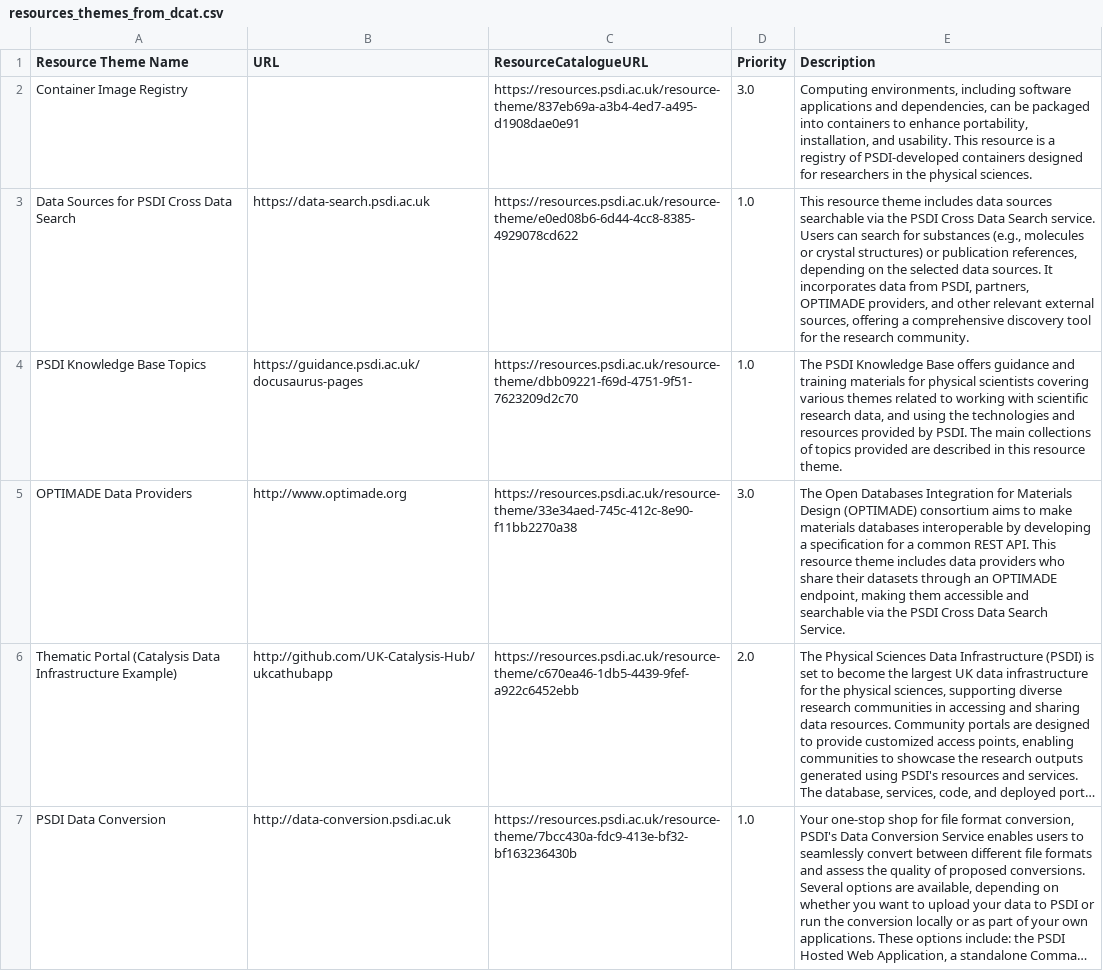
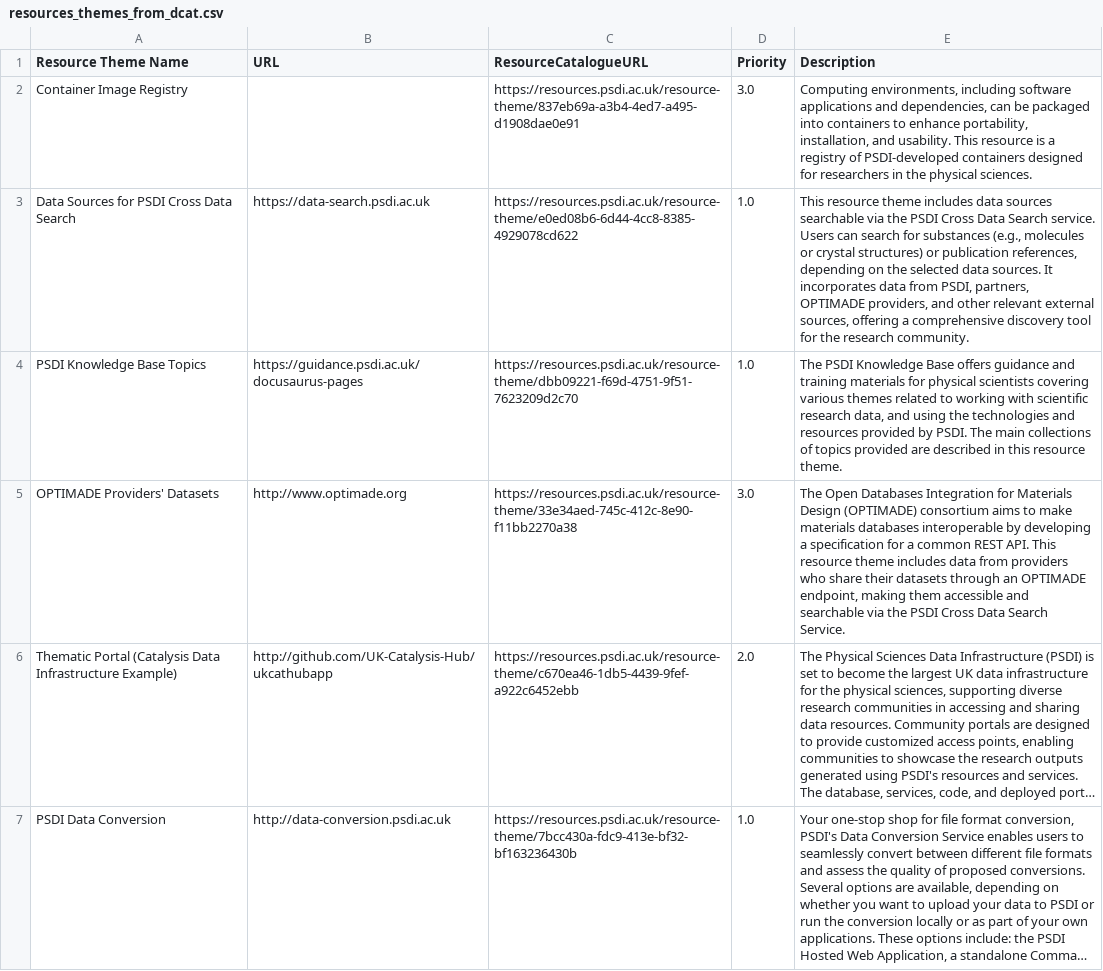
Before and after one commit to PSDI-UK/metadata, a CSV file: processed/resources_themes_from_dcat.csv, drawn as a sheet; only a part is shown; long unchanged cells end in …; the diff names each change by its address in the sheet, - before the commit and + after, or states it on an @@ line.

```diff
--- a/processed/resources_themes_from_dcat.csv
+++ b/processed/resources_themes_from_dcat.csv
-A5 (Resource Theme Name): OPTIMADE Data Providers
+A5 (Resource Theme Name): OPTIMADE Providers' Datasets
-E5 (Description): …includes data providers who…
+E5 (Description): …includes data from providers who…
```
Also changed, not shown: processed/resources_from_dcat.csv, 3 other files.
